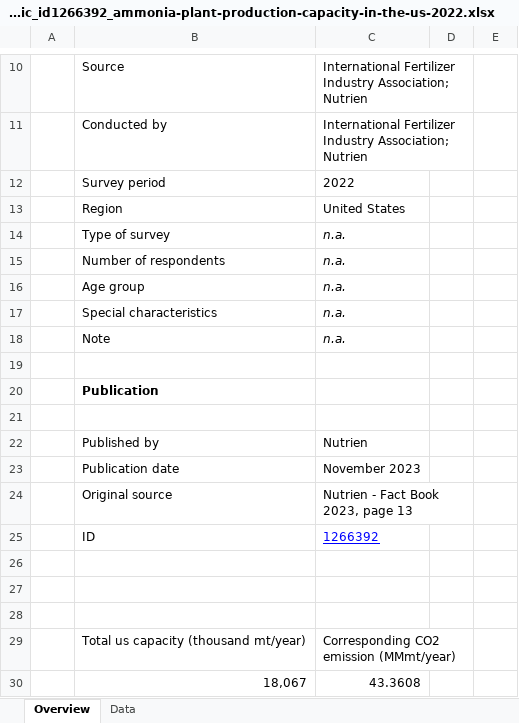
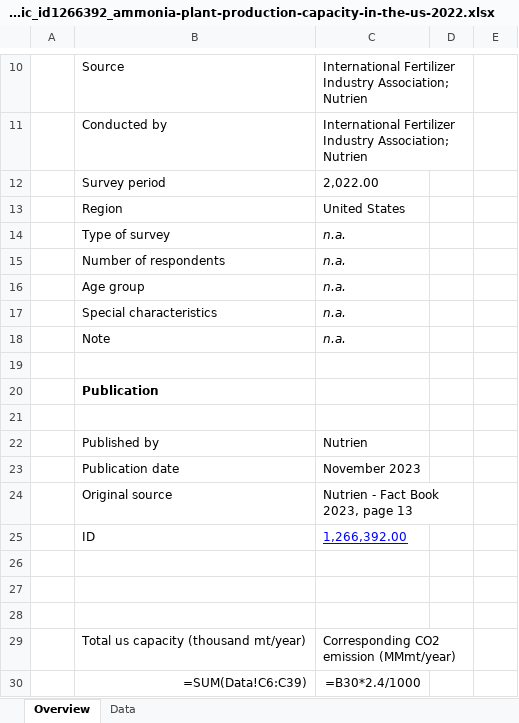
Before and after one commit to mgarrouste/SMR_deployment, an Excel workbook: code/input_data/statistic_id1266392_ammonia-plant-production-capacity-in-the-us-2022.xlsx, sheet Overview, drawn as a sheet; only a part is shown, gaps mark what is left out; values as stored, in another font and other column widths than the file's, no borders; formulas without a stored value are shown as written; removed rows and columns are numbered as before the commit, all else as after; the diff names each change by its address in the sheet, - before the commit and + after, or states it on an @@ line.

```diff
--- a/code/input_data/statistic_id1266392_ammonia-plant-production-capacity-in-the-us-2022.xlsx (sheet Overview)
+++ b/code/input_data/statistic_id1266392_ammonia-plant-production-capacity-in-the-us-2022.xlsx (sheet Overview)
-C12: 2022
+C12: 2,022.00
-C25: 1266392
+C25: 1,266,392.00
-row 30:  | 18,067 | 43.3608
+row 30:  | =SUM(Data!C6:C39) | =B30*2.4/1000
```
Also changed, not shown: sheet Data, 1 other file.
